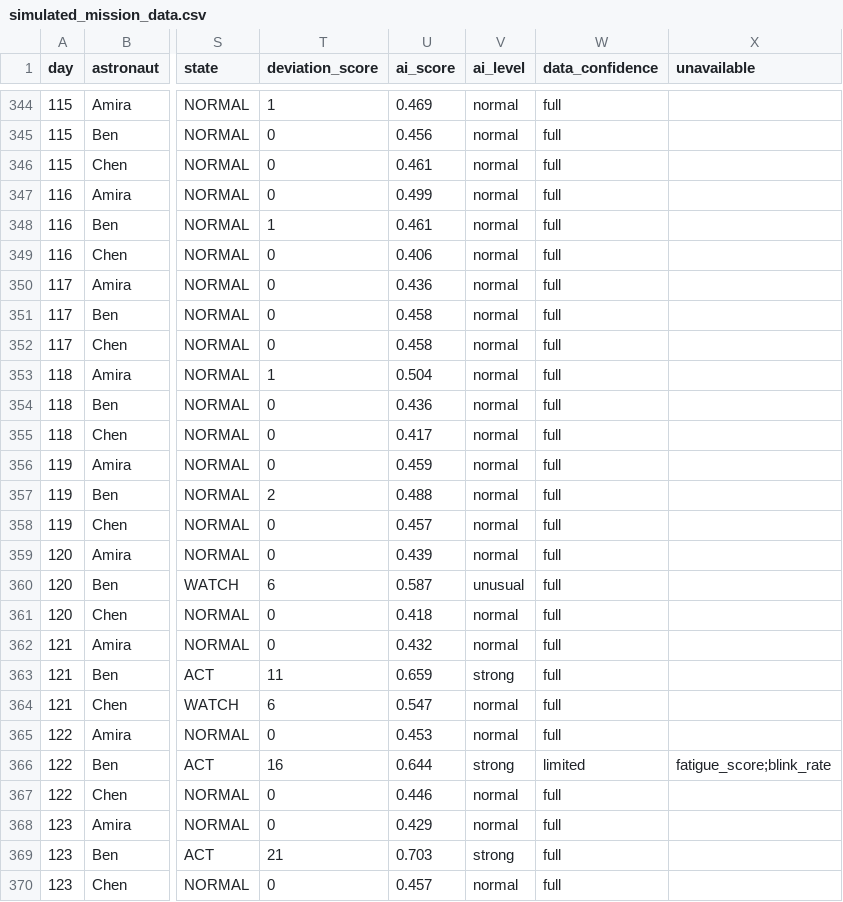
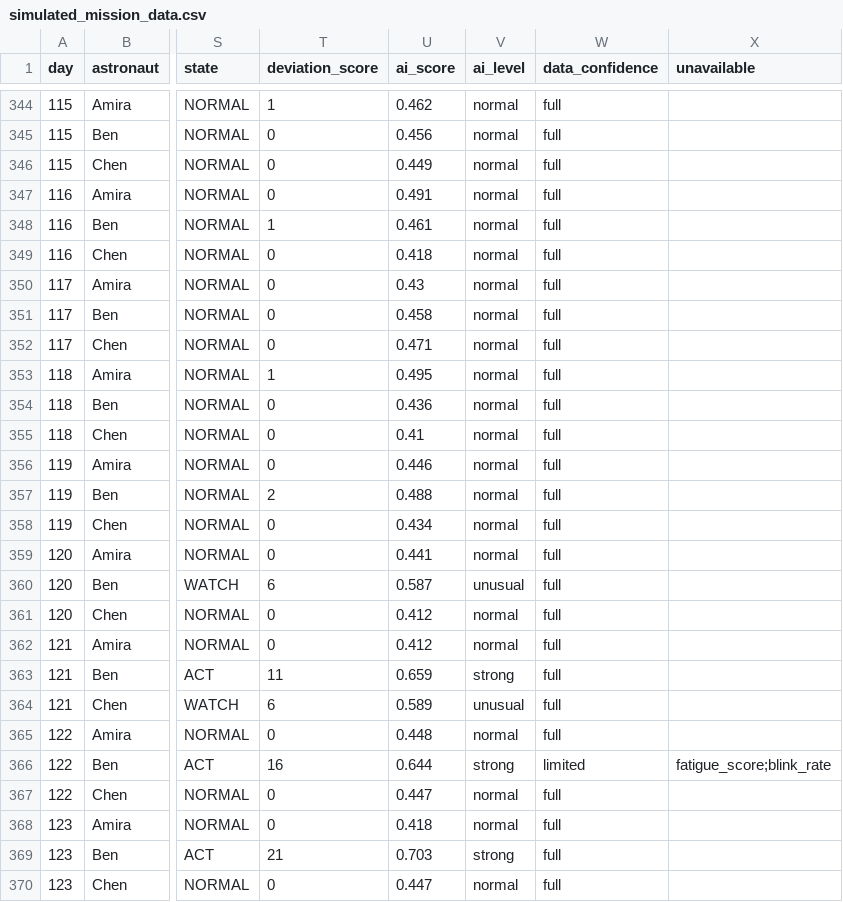
Before and after one commit to elmoataseembellahahmed-wq/smart-habitat-health-monitor, a CSV file: data/simulated_mission_data.csv, drawn as a sheet; only a part is shown, gaps mark what is left out; the diff covers the shown part only; the diff names each change by its address in the sheet, - before the commit and + after, or states it on an @@ line.

```diff
--- a/data/simulated_mission_data.csv
+++ b/data/simulated_mission_data.csv
-U344 (ai_score): 0.469
+U344 (ai_score): 0.462
-U346 (ai_score): 0.461
+U346 (ai_score): 0.449
-U347 (ai_score): 0.499
+U347 (ai_score): 0.491
-U349 (ai_score): 0.406
+U349 (ai_score): 0.418
-U350 (ai_score): 0.436
+U350 (ai_score): 0.43
-U352 (ai_score): 0.458
+U352 (ai_score): 0.471
-U353 (ai_score): 0.504
+U353 (ai_score): 0.495
-U355 (ai_score): 0.417
+U355 (ai_score): 0.41
-U356 (ai_score): 0.459
+U356 (ai_score): 0.446
-U358 (ai_score): 0.457
+U358 (ai_score): 0.434
-U359 (ai_score): 0.439
+U359 (ai_score): 0.441
-U361 (ai_score): 0.418
+U361 (ai_score): 0.412
-U362 (ai_score): 0.432
+U362 (ai_score): 0.412
-U364 (ai_score): 0.547
+U364 (ai_score): 0.589
-V364 (ai_level): normal
+V364 (ai_level): unusual
-U365 (ai_score): 0.453
+U365 (ai_score): 0.448
-U367 (ai_score): 0.446
+U367 (ai_score): 0.447
-U368 (ai_score): 0.429
+U368 (ai_score): 0.418
-U370 (ai_score): 0.457
+U370 (ai_score): 0.447
```
Also changed, not shown: 20 edited cells elsewhere in this file, 21 other files.
